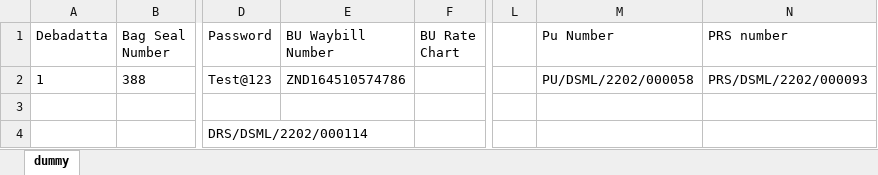
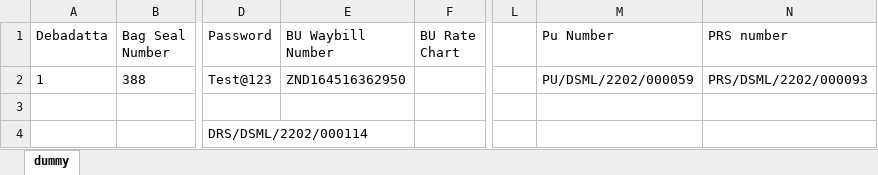
Before and after one commit to Deb181991/CoreEngine, an Excel workbook: Data/data.xlsx, sheet dummy, drawn as a sheet; only a part is shown, gaps mark what is left out; values as stored, in another font and other column widths than the file's, no borders; the diff names each change by its address in the sheet, - before the commit and + after, or states it on an @@ line.

```diff
--- a/Data/data.xlsx (sheet dummy)
+++ b/Data/data.xlsx (sheet dummy)
-E2 (BU Waybill Number): ZND164510574786
+E2 (BU Waybill Number): ZND164516362950
-M2 (Pu Number): PU/DSML/2202/000058
+M2 (Pu Number): PU/DSML/2202/000059
```
Also changed, not shown: 6 other files.
